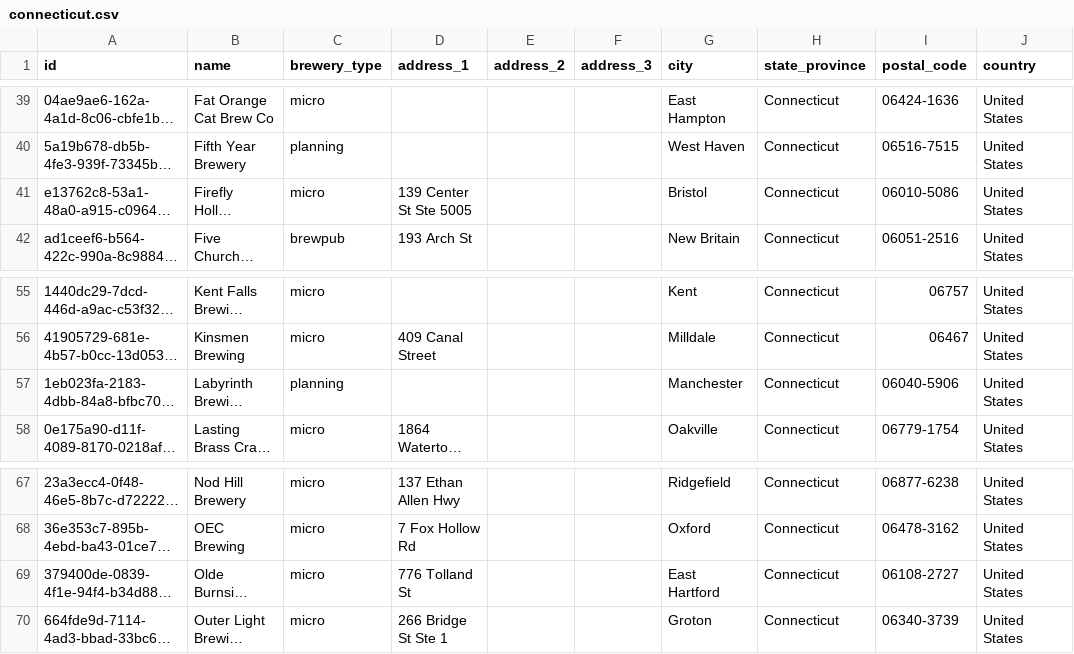
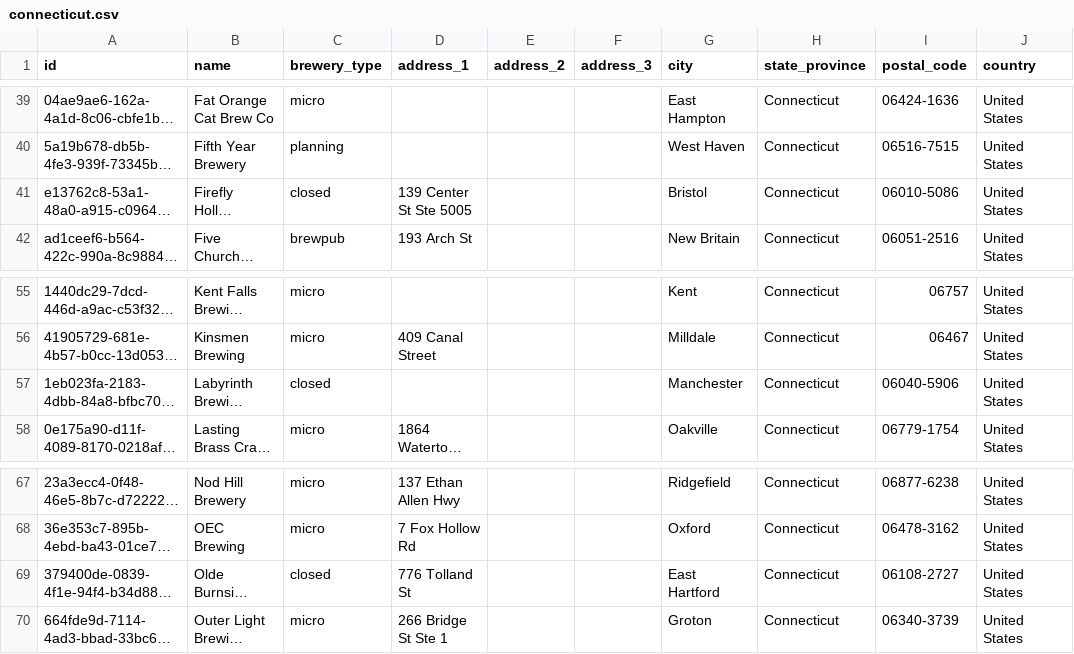
Before and after one commit to openbrewerydb/openbrewerydb, a CSV file: data/united-states/connecticut.csv, drawn as a sheet; only a part is shown, gaps mark what is left out; long unchanged cells end in …; the diff covers the shown part only; the diff names each change by its address in the sheet, - before the commit and + after, or states it on an @@ line.

Commit message:
Update brewery status and website URLs in Connecticut data

```diff
--- a/data/united-states/connecticut.csv
+++ b/data/united-states/connecticut.csv
-C41 (brewery_type): micro
+C41 (brewery_type): closed
-C57 (brewery_type): planning
+C57 (brewery_type): closed
-C69 (brewery_type): micro
+C69 (brewery_type): closed
```
Also changed, not shown: 13 edited cells elsewhere in this file.
